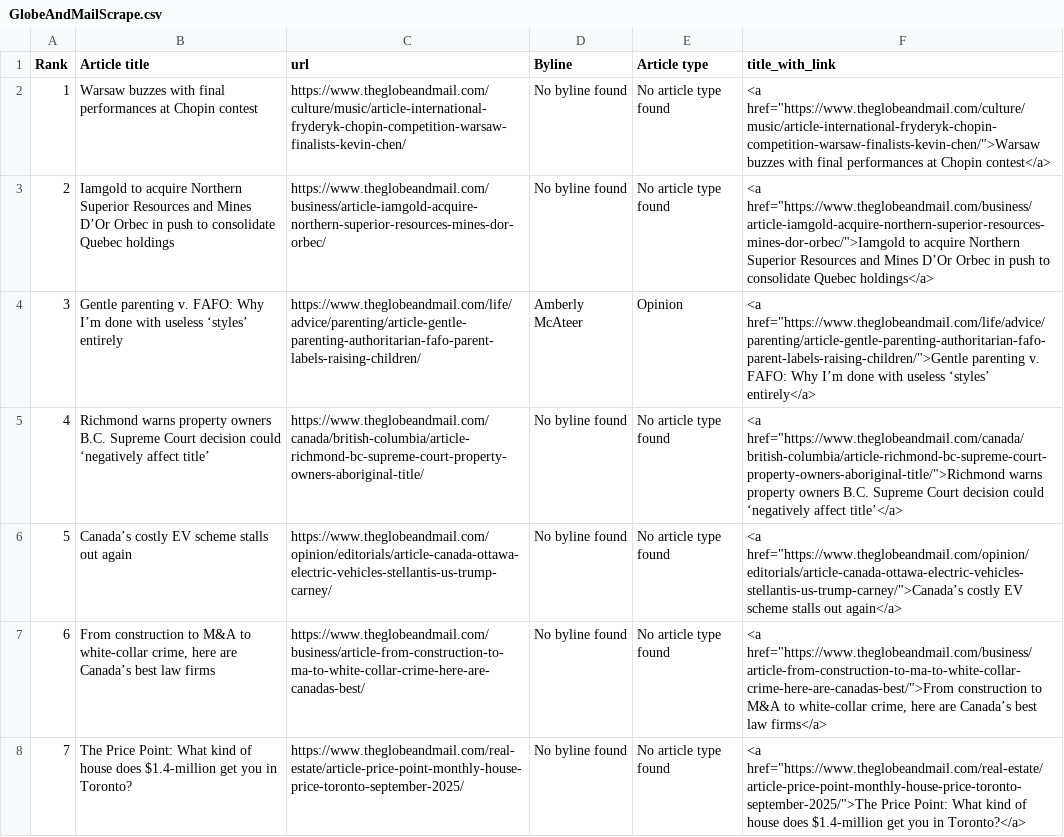
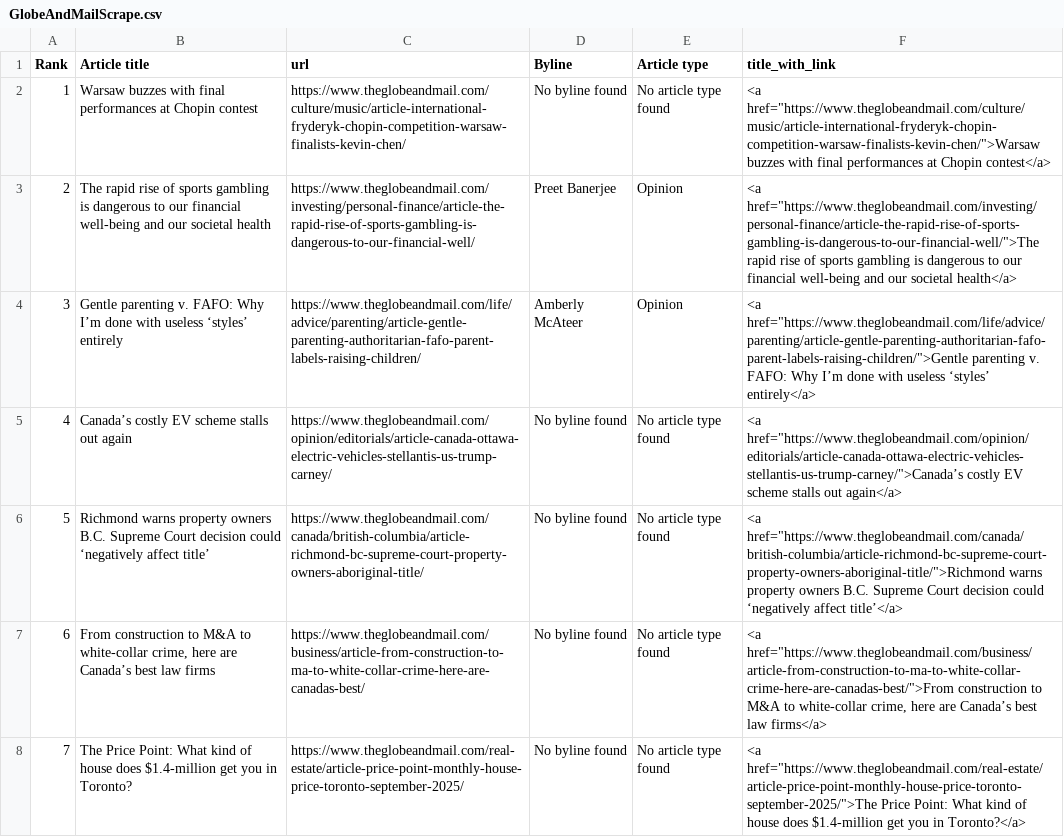
Before and after one commit to caoramckenna/canada-news-trending-stories, a CSV file: GlobeAndMailScrape.csv, drawn as a sheet; only a part is shown; removed rows and columns are numbered as before the commit, all else as after; the diff names each change by its address in the sheet, - before the commit and + after, or states it on an @@ line.

```diff
--- a/GlobeAndMailScrape.csv
+++ b/GlobeAndMailScrape.csv
-row 3: 2 | Iamgold to acquire Northern Superior Resources and Mines D’Or Orbec in push to consolidate Quebec holdings | https://www.theglobeandmail.com/business/article-iamgold-acquire-northern-superior-resources-mines-dor-orbec/ | No byline found | No article type found | <a href="https://www.theglobeandmail.com/business/article-iamgold-acquire-northern-superior-resources-mines-dor-orbec/">Iamgold to acquire Northern Superior Resources and Mines D’Or Orbec in push to consolidate Quebec holdings</a>
+row 3: 2 | The rapid rise of sports gambling is dangerous to our financial well-being and our societal health | https://www.theglobeandmail.com/investing/personal-finance/article-the-rapid-rise-of-sports-gambling-is-dangerous-to-our-financial-well/ | Preet Banerjee | Opinion | <a href="https://www.theglobeandmail.com/investing/personal-finance/article-the-rapid-rise-of-sports-gambling-is-dangerous-to-our-financial-well/">The rapid rise of sports gambling is dangerous to our financial well-being and our societal health</a>
@@ row 6 moved to row 5: 4 @@
@@ column A (Rank) renumbered in row 6 @@
```
Also changed, not shown: CTVScrape.csv, 4 other files.
